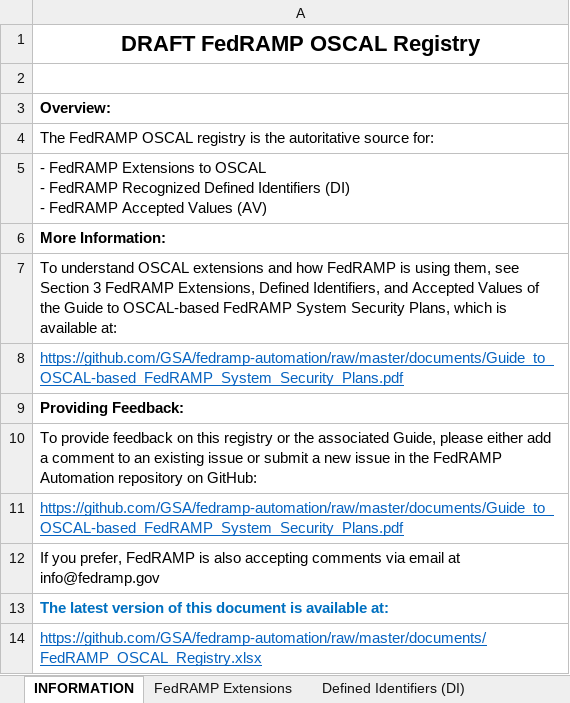
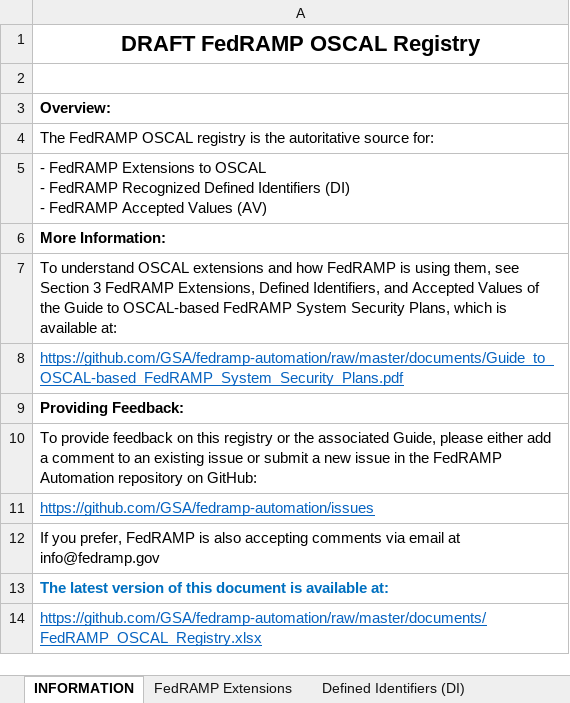
Before and after one commit to GSA/fedramp-automation, an Excel workbook: documents/FedRAMP_OSCAL_Registry.xlsx, sheet INFORMATION, drawn as a sheet; values as stored, in another font and other column widths than the file's, no borders; charts and pictures not drawn; the diff names each change by its address in the sheet, - before the commit and + after, or states it on an @@ line.

Commit message:
Fixed link.

```diff
--- a/documents/FedRAMP_OSCAL_Registry.xlsx (sheet INFORMATION)
+++ b/documents/FedRAMP_OSCAL_Registry.xlsx (sheet INFORMATION)
-A11: https://github.com/GSA/fedramp-automation/raw/master/documents/Guide_to_OSCAL-based_FedRAMP_System_Security_Plans.pdf
+A11: https://github.com/GSA/fedramp-automation/issues
```
